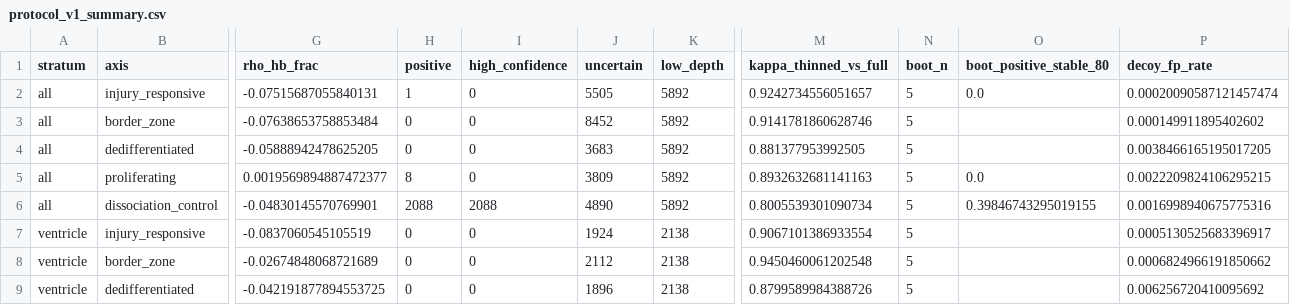
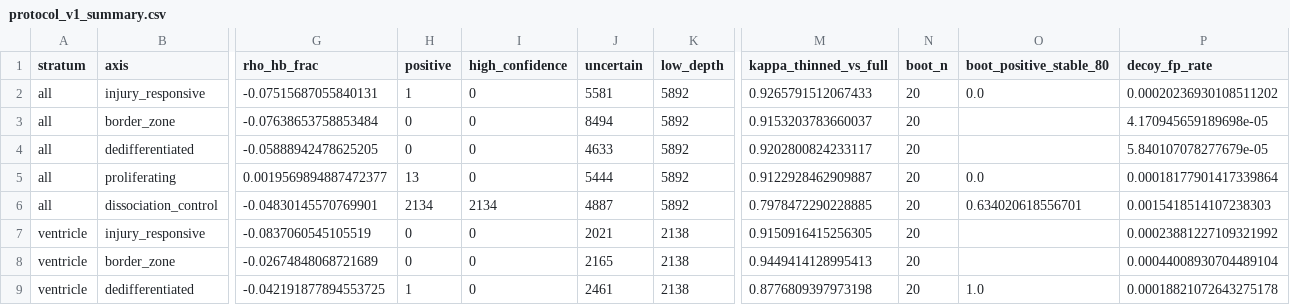
Before and after one commit to Mesi395/ClaudeLab_Drerio, a CSV file: results/hk/protocol_v1_summary.csv, drawn as a sheet; only a part is shown, gaps mark what is left out; the diff covers the shown part only; the diff names each change by its address in the sheet, - before the commit and + after, or states it on an @@ line.

```diff
--- a/results/hk/protocol_v1_summary.csv
+++ b/results/hk/protocol_v1_summary.csv
-J2 (uncertain): 5505
+J2 (uncertain): 5581
-M2 (kappa_thinned_vs_full): 0.9242734556051657
+M2 (kappa_thinned_vs_full): 0.9265791512067433
-N2:N9 (boot_n): 5
+N2:N9 (boot_n): 20
-P2 (decoy_fp_rate): 0.00020090587121457474
+P2 (decoy_fp_rate): 0.00020236930108511202
-J3 (uncertain): 8452
+J3 (uncertain): 8494
-M3 (kappa_thinned_vs_full): 0.9141781860628746
+M3 (kappa_thinned_vs_full): 0.9153203783660037
-P3 (decoy_fp_rate): 0.000149911895402602
+P3 (decoy_fp_rate): 4.170945659189698e-05
-J4 (uncertain): 3683
+J4 (uncertain): 4633
-M4 (kappa_thinned_vs_full): 0.881377953992505
+M4 (kappa_thinned_vs_full): 0.9202800824233117
-P4 (decoy_fp_rate): 0.0038466165195017205
+P4 (decoy_fp_rate): 5.840107078277679e-05
-H5 (positive): 8
+H5 (positive): 13
-J5 (uncertain): 3809
+J5 (uncertain): 5444
-M5 (kappa_thinned_vs_full): 0.8932632681141163
+M5 (kappa_thinned_vs_full): 0.9122928462909887
-P5 (decoy_fp_rate): 0.0022209824106295215
+P5 (decoy_fp_rate): 0.00018177901417339864
-H6 (positive): 2088
+H6 (positive): 2134
-I6 (high_confidence): 2088
+I6 (high_confidence): 2134
-J6 (uncertain): 4890
+J6 (uncertain): 4887
-M6 (kappa_thinned_vs_full): 0.8005539301090734
+M6 (kappa_thinned_vs_full): 0.7978472290228885
-O6 (boot_positive_stable_80): 0.39846743295019155
+O6 (boot_positive_stable_80): 0.634020618556701
-P6 (decoy_fp_rate): 0.0016998940675775316
+P6 (decoy_fp_rate): 0.0015418514107238303
-J7 (uncertain): 1924
+J7 (uncertain): 2021
-M7 (kappa_thinned_vs_full): 0.9067101386933554
+M7 (kappa_thinned_vs_full): 0.9150916415256305
-P7 (decoy_fp_rate): 0.0005130525683396917
+P7 (decoy_fp_rate): 0.00023881227109321992
-J8 (uncertain): 2112
+J8 (uncertain): 2165
-M8 (kappa_thinned_vs_full): 0.9450460061202548
+M8 (kappa_thinned_vs_full): 0.9449414128995413
-P8 (decoy_fp_rate): 0.0006824966191850662
+P8 (decoy_fp_rate): 0.00044008930704489104
-H9 (positive): 0
+H9 (positive): 1
-J9 (uncertain): 1896
+J9 (uncertain): 2461
-M9 (kappa_thinned_vs_full): 0.8799589984388726
+M9 (kappa_thinned_vs_full): 0.8776809397973198
-O9 (boot_positive_stable_80): (empty)
+O9 (boot_positive_stable_80): 1.0
-P9 (decoy_fp_rate): 0.006256720410095692
+P9 (decoy_fp_rate): 0.00018821072643275178
```
Also changed, not shown: 36 edited cells elsewhere in this file, results/hk/cell_tail.csv, results/hk/cell_tail_per_heart.csv, 16 other files.
